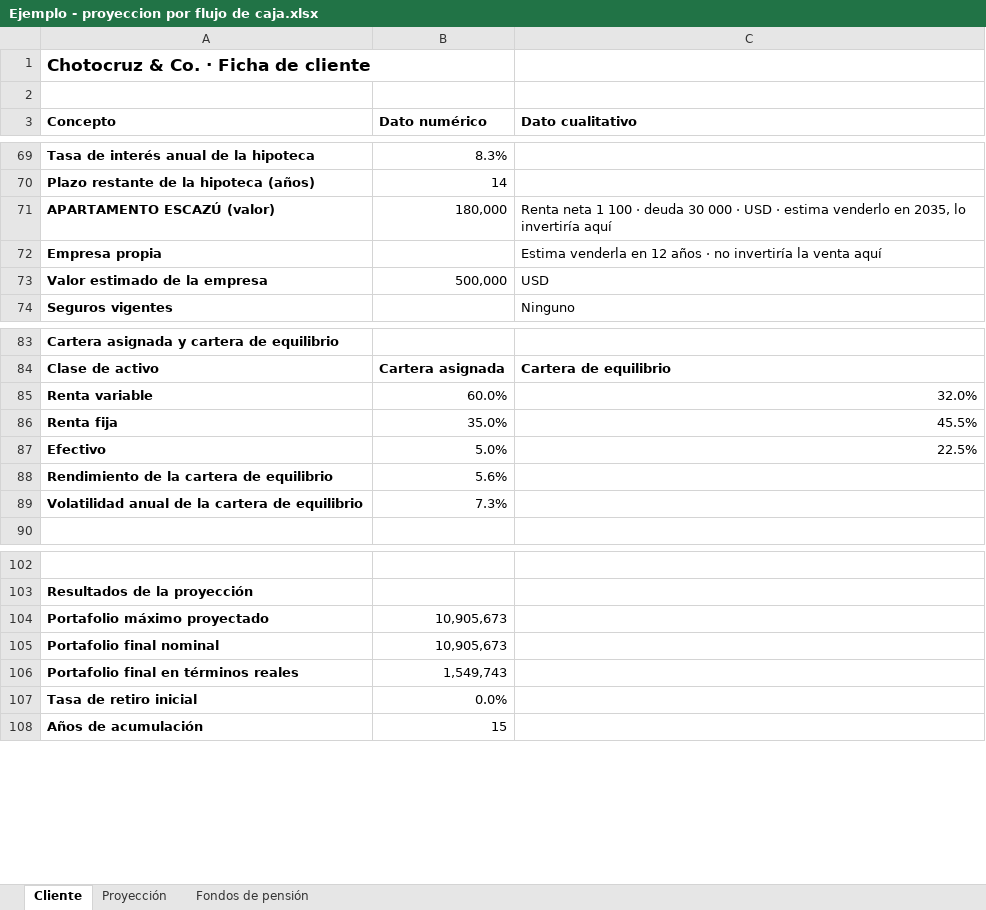
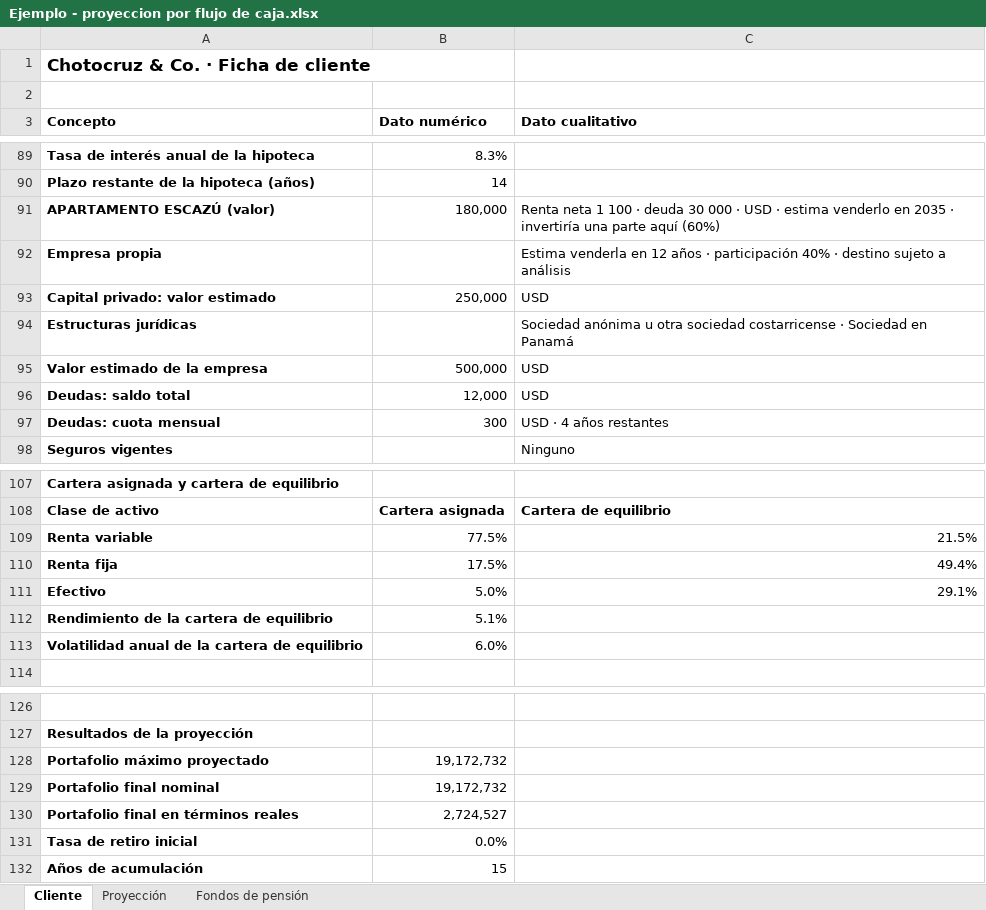
Before and after one commit to jzunigachoto/chotocruzco-FinancePlanning, an Excel workbook: Ejemplo - proyeccion por flujo de caja.xlsx, sheet Cliente, drawn as a sheet; only a part is shown, gaps mark what is left out; values as stored, in another font and other column widths than the file's, no borders; charts and pictures not drawn; addresses are those after the commit; the diff covers the shown part only; the diff names each change by its address in the sheet, - before the commit and + after, or states it on an @@ line.

```diff
--- a/Ejemplo - proyeccion por flujo de caja.xlsx (sheet Cliente)
+++ b/Ejemplo - proyeccion por flujo de caja.xlsx (sheet Cliente)
-C91 (Dato cualitativo): …venderlo en 2035, lo invertiría aquí
+C91 (Dato cualitativo): …venderlo en 2035 · invertiría una parte aquí (60%)
-C92 (Dato cualitativo): …años · no invertiría la venta aquí
+C92 (Dato cualitativo): …años · participación 40% · destino sujeto a análisis
+row 93: Capital privado: valor estimado | 250,000 | USD
+row 94: Estructuras jurídicas |  | Sociedad anónima u otra sociedad costarricense · Sociedad en Panamá
+row 96: Deudas: saldo total | 12,000 | USD
+row 97: Deudas: cuota mensual | 300 | USD · 4 años restantes
-B109 (Dato numérico): 60.0%
+B109 (Dato numérico): 77.5%
-C109 (Dato cualitativo): 32.0%
+C109 (Dato cualitativo): 21.5%
-B110 (Dato numérico): 35.0%
+B110 (Dato numérico): 17.5%
-C110 (Dato cualitativo): 45.5%
+C110 (Dato cualitativo): 49.4%
-C111 (Dato cualitativo): 22.5%
+C111 (Dato cualitativo): 29.1%
-B112 (Dato numérico): 5.6%
+B112 (Dato numérico): 5.1%
-B113 (Dato numérico): 7.3%
+B113 (Dato numérico): 6.0%
-B128:B129 (Dato numérico): 10,905,673
+B128:B129 (Dato numérico): 19,172,732
-B130 (Dato numérico): 1,549,743
+B130 (Dato numérico): 2,724,527
```
Also changed, not shown: 27 added rows, 7 removed rows and 12 edited cells elsewhere in this sheet, sheet Proyección, formulas that keep their value, charts or pictures, 4 other files.
